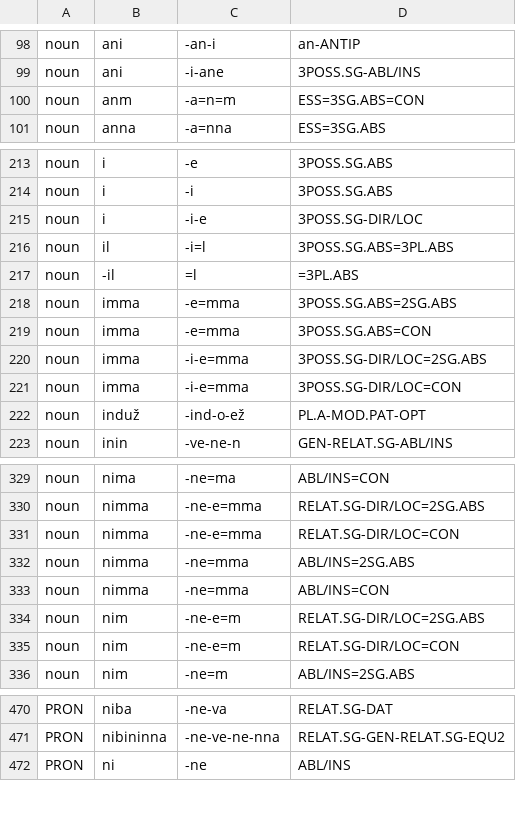
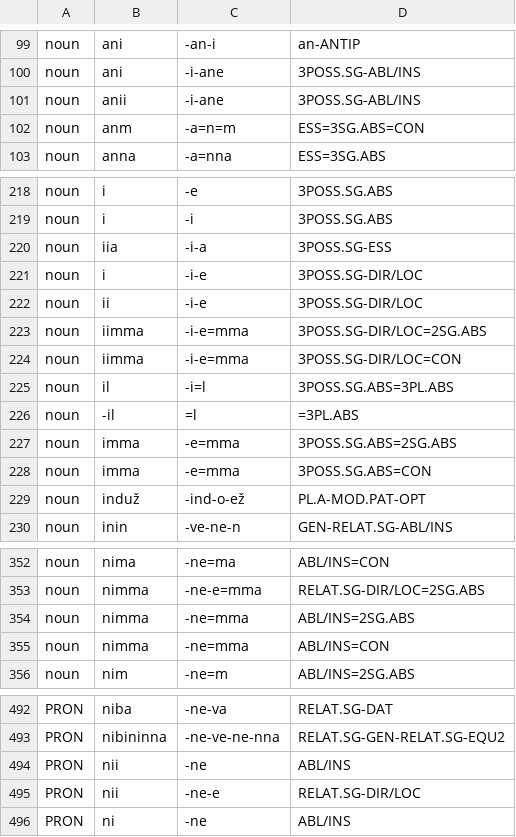
Before and after one commit to Innokentii-Smirnov/AnnotationTest, a TSV file: output/current-suffix-chains.tsv, drawn as a sheet; only a part is shown, gaps mark what is left out; removed rows and columns are numbered as before the commit, all else as after; the diff covers the shown part only; the diff names each change by its address in the sheet, - before the commit and + after, or states it on an @@ line.

```diff
--- a/output/current-suffix-chains.tsv
+++ b/output/current-suffix-chains.tsv
+row 101: noun | anii | -i-ane | 3POSS.SG-ABL/INS
+row 220: noun | iia | -i-a | 3POSS.SG-ESS
+row 222: noun | ii | -i-e | 3POSS.SG-DIR/LOC
+row 223: noun | iimma | -i-e=mma | 3POSS.SG-DIR/LOC=2SG.ABS
+row 224: noun | iimma | -i-e=mma | 3POSS.SG-DIR/LOC=CON
-row 220: noun | imma | -i-e=mma | 3POSS.SG-DIR/LOC=2SG.ABS
-row 221: noun | imma | -i-e=mma | 3POSS.SG-DIR/LOC=CON
-row 331: noun | nimma | -ne-e=mma | RELAT.SG-DIR/LOC=CON
-row 334: noun | nim | -ne-e=m | RELAT.SG-DIR/LOC=2SG.ABS
-row 335: noun | nim | -ne-e=m | RELAT.SG-DIR/LOC=CON
+row 494: PRON | nii | -ne | ABL/INS
+row 495: PRON | nii | -ne-e | RELAT.SG-DIR/LOC
```
Also changed, not shown: 28 added rows, 6 removed rows and 9 edited cells elsewhere in this file, output/current-stems.tsv, 4 other files.
